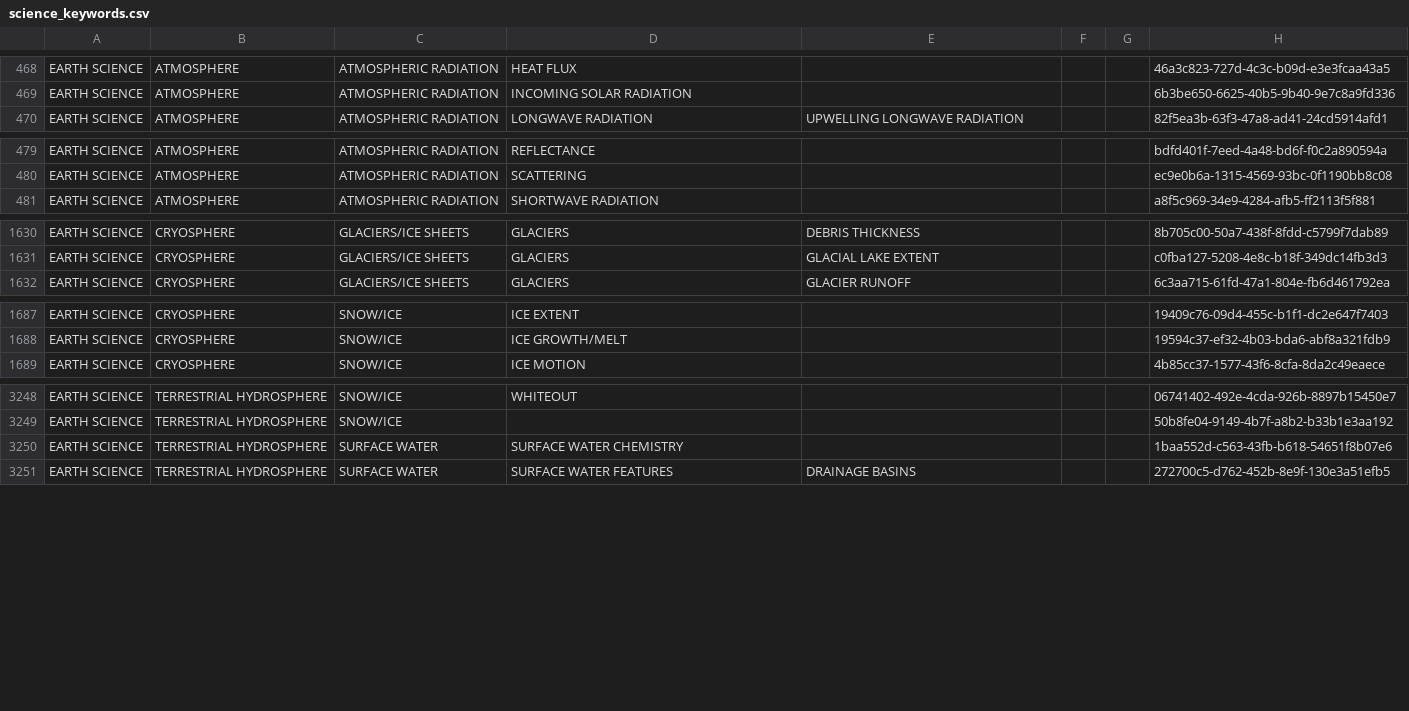
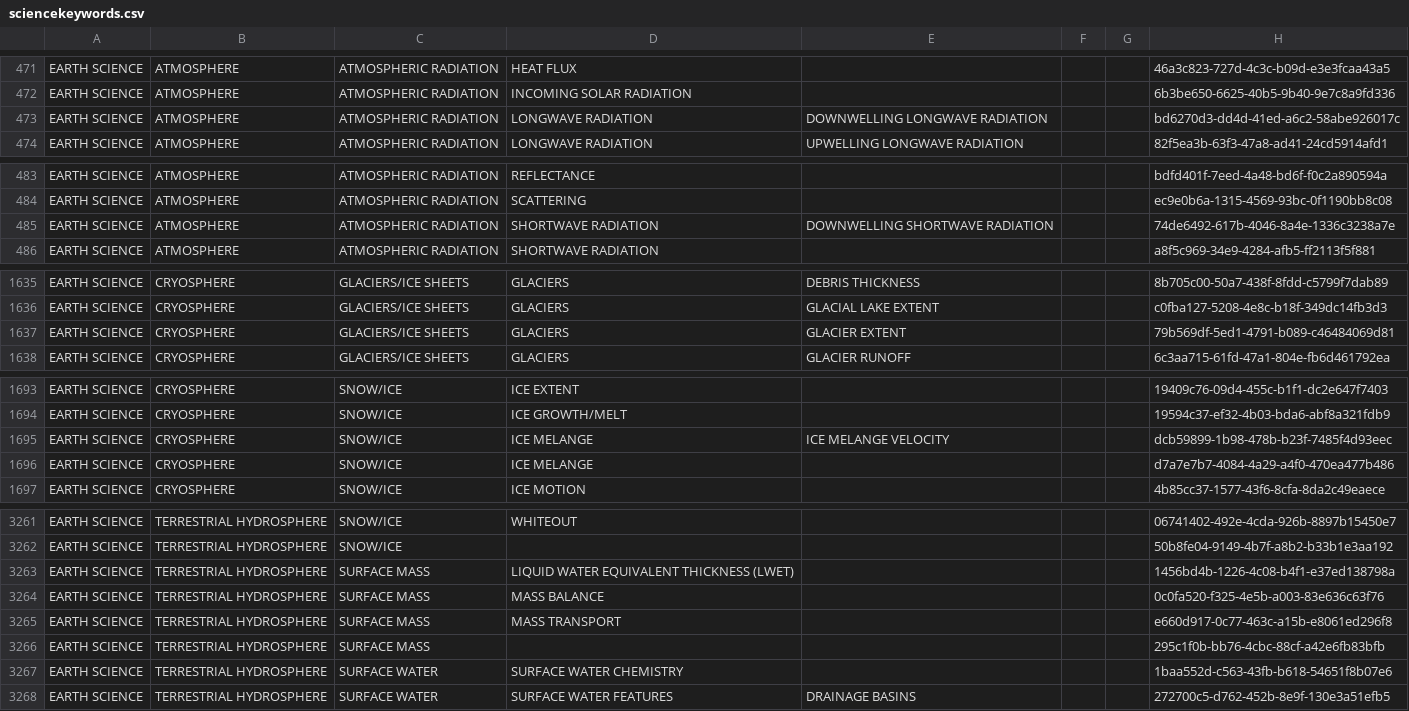
Before and after one commit to NASA-IMPACT/pyQuARC, a CSV file: pyQuARC/schemas/sciencekeywords.csv (was pyQuARC/schemas/science_keywords.csv), drawn as a sheet; only a part is shown, gaps mark what is left out; the diff covers the shown part only; the diff names each change by its address in the sheet, - before the commit and + after, or states it on an @@ line.

Commit message:
Update science keywords file name

```diff
--- a/pyQuARC/schemas/science_keywords.csv
+++ b/pyQuARC/schemas/sciencekeywords.csv
+row 473: EARTH SCIENCE | ATMOSPHERE | ATMOSPHERIC RADIATION | LONGWAVE RADIATION | DOWNWELLING LONGWAVE RADIATION |  |  | bd6270d3-dd4d-41ed-a6c2-58abe926017c
+row 485: EARTH SCIENCE | ATMOSPHERE | ATMOSPHERIC RADIATION | SHORTWAVE RADIATION | DOWNWELLING SHORTWAVE RADIATION |  |  | 74de6492-617b-4046-8a4e-1336c3238a7e
+row 1637: EARTH SCIENCE | CRYOSPHERE | GLACIERS/ICE SHEETS | GLACIERS | GLACIER EXTENT |  |  | 79b569df-5ed1-4791-b089-c46484069d81
+row 1695: EARTH SCIENCE | CRYOSPHERE | SNOW/ICE | ICE MELANGE | ICE MELANGE VELOCITY |  |  | dcb59899-1b98-478b-b23f-7485f4d93eec
+row 1696: EARTH SCIENCE | CRYOSPHERE | SNOW/ICE | ICE MELANGE |  |  |  | d7a7e7b7-4084-4a29-a4f0-470ea477b486
+row 3263: EARTH SCIENCE | TERRESTRIAL HYDROSPHERE | SURFACE MASS | LIQUID WATER EQUIVALENT THICKNESS (LWET) |  |  |  | 1456bd4b-1226-4c08-b4f1-e37ed138798a
+row 3264: EARTH SCIENCE | TERRESTRIAL HYDROSPHERE | SURFACE MASS | MASS BALANCE |  |  |  | 0c0fa520-f325-4e5b-a003-83e636c63f76
+row 3265: EARTH SCIENCE | TERRESTRIAL HYDROSPHERE | SURFACE MASS | MASS TRANSPORT |  |  |  | e660d917-0c77-463c-a15b-e8061ed296f8
+row 3266: EARTH SCIENCE | TERRESTRIAL HYDROSPHERE | SURFACE MASS |  |  |  |  | 295c1f0b-bb76-4cbc-88cf-a42e6fb83bfb
```
Also changed, not shown: 9 added rows and 3 edited cells elsewhere in this file.
